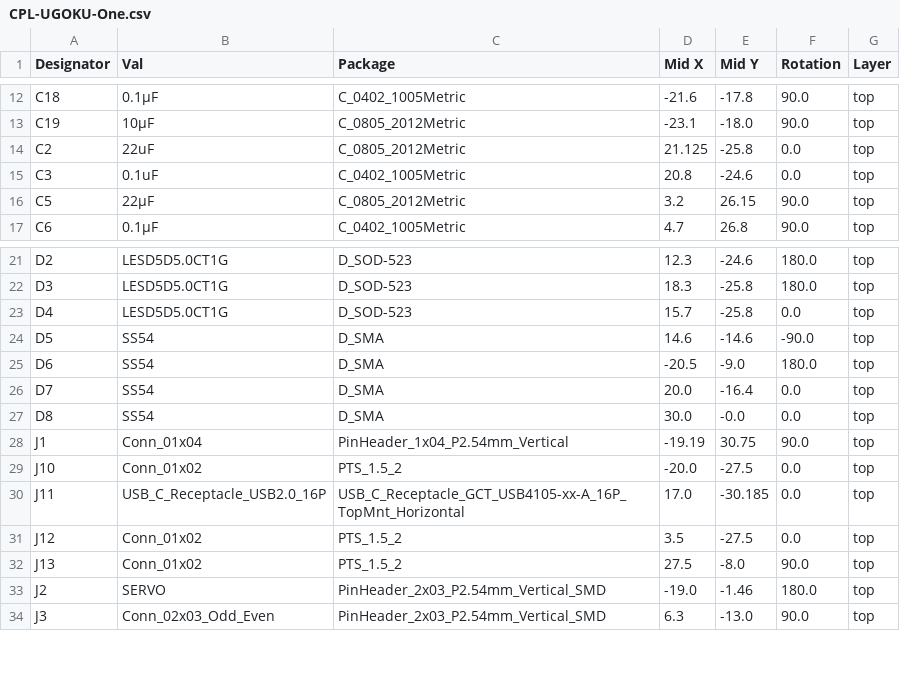
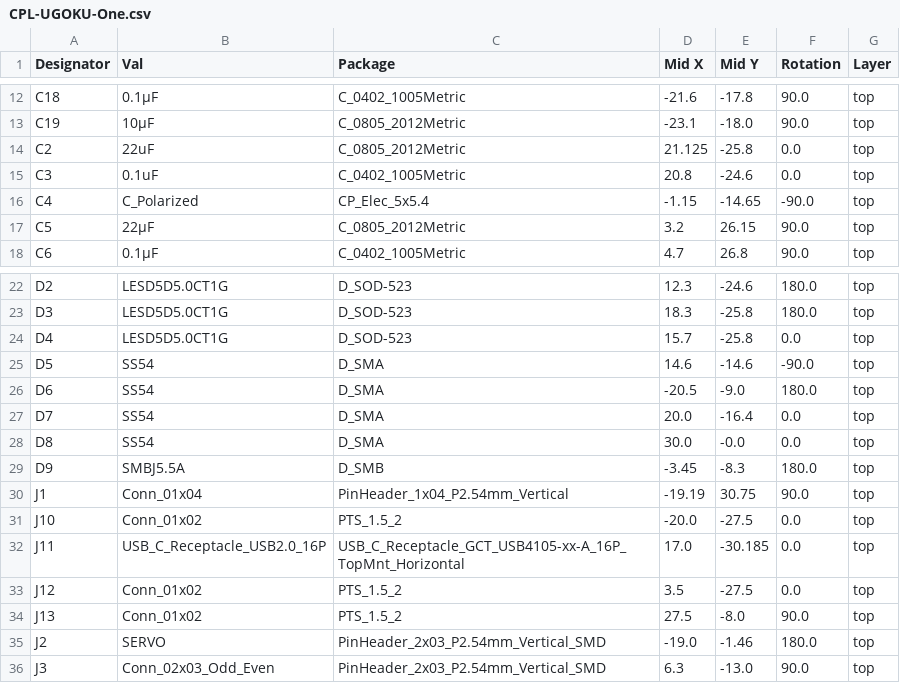
Before and after one commit to UGOKU-Lab/UGOKU-One, a CSV file: jlcpcb/production_files/CPL-UGOKU-One.csv, drawn as a sheet; only a part is shown, gaps mark what is left out; the diff names each change by its address in the sheet, - before the commit and + after, or states it on an @@ line.

```diff
--- a/jlcpcb/production_files/CPL-UGOKU-One.csv
+++ b/jlcpcb/production_files/CPL-UGOKU-One.csv
+row 16: C4 | C_Polarized | CP_Elec_5x5.4 | -1.15 | -14.65 | -90.0 | top
+row 29: D9 | SMBJ5.5A | D_SMB | -3.45 | -8.3 | 180.0 | top
```
Also changed, not shown: jlcpcb/production_files/BOM-UGOKU-One.csv, 4 other files.
